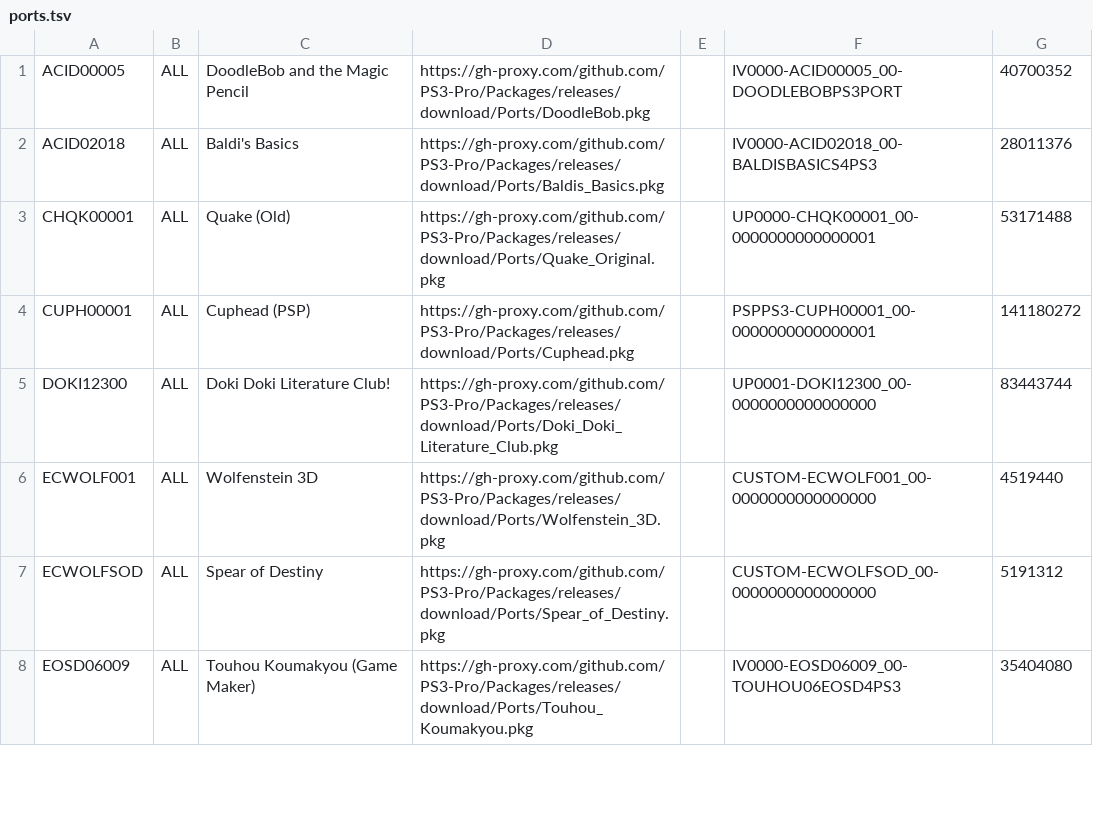
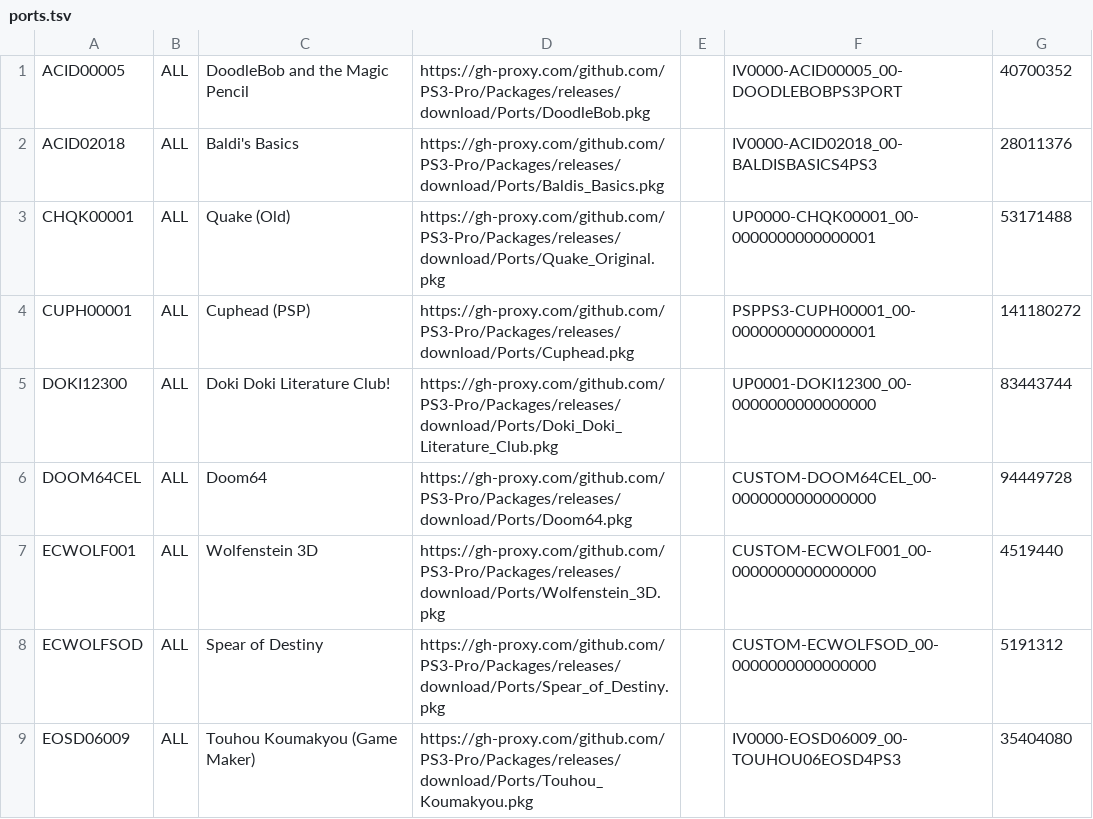
Before and after one commit to PS3-Pro/PSN-Content, a TSV file: resources/database/content/unofficial/ports.tsv, drawn as a sheet; only a part is shown; the diff names each change by its address in the sheet, - before the commit and + after, or states it on an @@ line.

Commit message:
Release

```diff
--- a/resources/database/content/unofficial/ports.tsv
+++ b/resources/database/content/unofficial/ports.tsv
+row 6: DOOM64CEL | ALL | Doom64 | https://gh-proxy.com/github.com/PS3-Pro/Packages/releases/download/Ports/Doom64.pkg |  | CUSTOM-DOOM64CEL_00-0000000000000000 | 94449728
```
